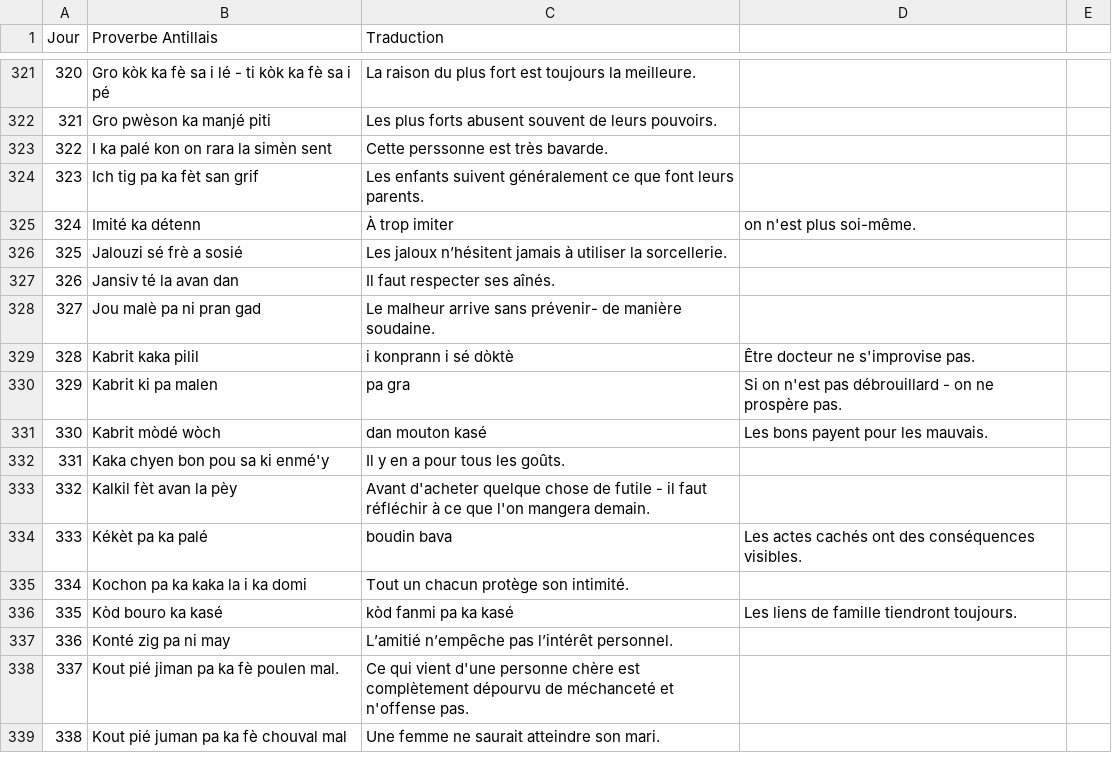
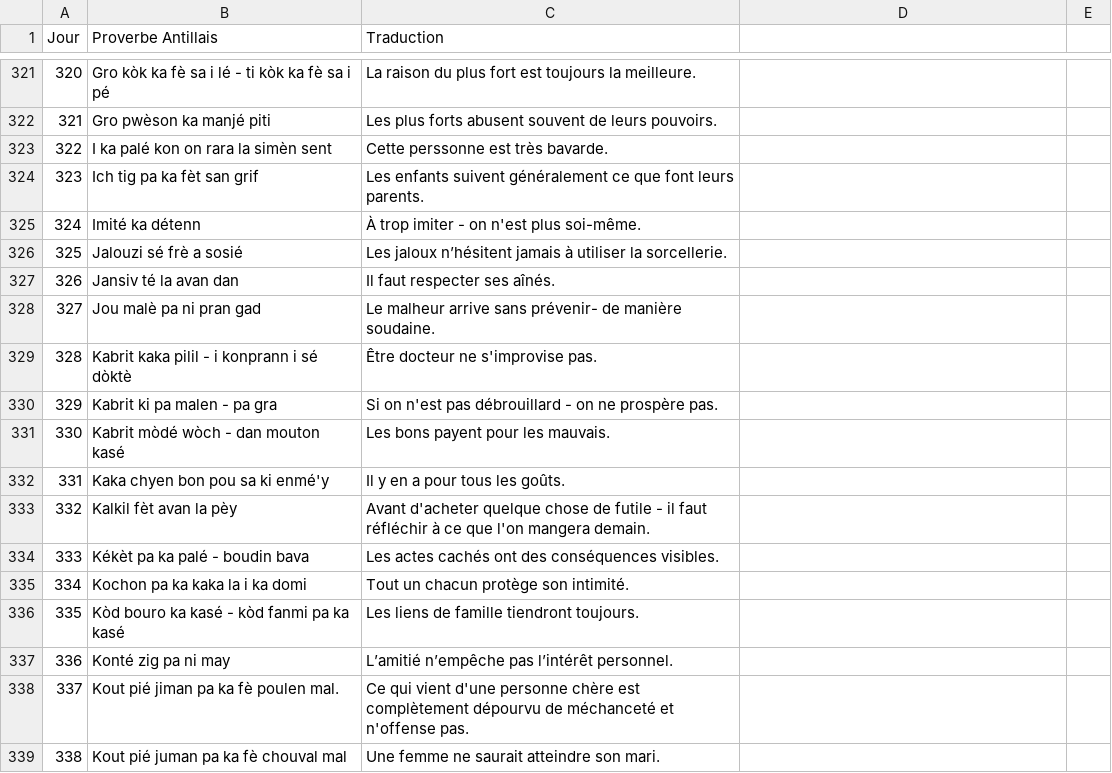
Before and after one commit to CreaSoley/maison, a CSV file: data/proverbes.csv, drawn as a sheet; only a part is shown, gaps mark what is left out.

Commit message:
Update proverbes.csv

```diff
--- a/data/proverbes.csv
+++ b/data/proverbes.csv
@@ -324,3 +324,3 @@ Jour,Proverbe Antillais,Traduction
 323,Ich tig pa ka fèt san grif,Les enfants suivent généralement ce que font leurs parents.
-324,Imité ka détenn,À trop imiter, on n'est plus soi-même.
+324,Imité ka détenn,À trop imiter - on n'est plus soi-même.
 325,Jalouzi sé frè a sosié,Les jaloux n’hésitent jamais à utiliser la sorcellerie.
@@ -328,10 +328,10 @@ Jour,Proverbe Antillais,Traduction
 327,Jou malè pa ni pran gad,Le malheur arrive sans prévenir- de manière soudaine.
-328,Kabrit kaka pilil, i konprann i sé dòktè,Être docteur ne s'improvise pas.
-329,Kabrit ki pa malen, pa gra,Si on n'est pas débrouillard - on ne prospère pas.
-330,Kabrit mòdé wòch, dan mouton kasé,Les bons payent pour les mauvais.
+328,Kabrit kaka pilil - i konprann i sé dòktè,Être docteur ne s'improvise pas.
+329,Kabrit ki pa malen - pa gra,Si on n'est pas débrouillard - on ne prospère pas.
+330,Kabrit mòdé wòch - dan mouton kasé,Les bons payent pour les mauvais.
 331,Kaka chyen bon pou sa ki enmé'y,Il y en a pour tous les goûts.
 332,Kalkil fèt avan la pèy,Avant d'acheter quelque chose de futile - il faut réfléchir à ce que l'on mangera demain.
-333,Kékèt pa ka palé, boudin bava,Les actes cachés ont des conséquences visibles.
+333,Kékèt pa ka palé - boudin bava,Les actes cachés ont des conséquences visibles.
 334,Kochon pa ka kaka la i ka domi,Tout un chacun protège son intimité.
-335,Kòd bouro ka kasé, kòd fanmi pa ka kasé,Les liens de famille tiendront toujours.
+335,Kòd bouro ka kasé - kòd fanmi pa ka kasé,Les liens de famille tiendront toujours.
 336,Konté zig pa ni may,L’amitié n’empêche pas l’intérêt personnel.
```
